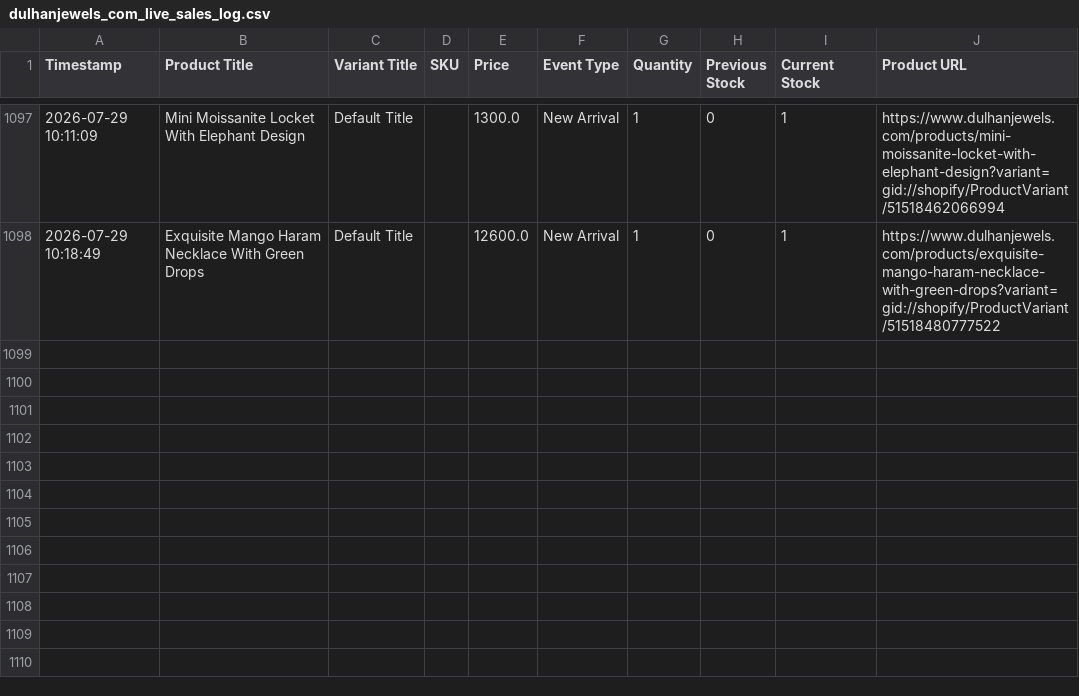
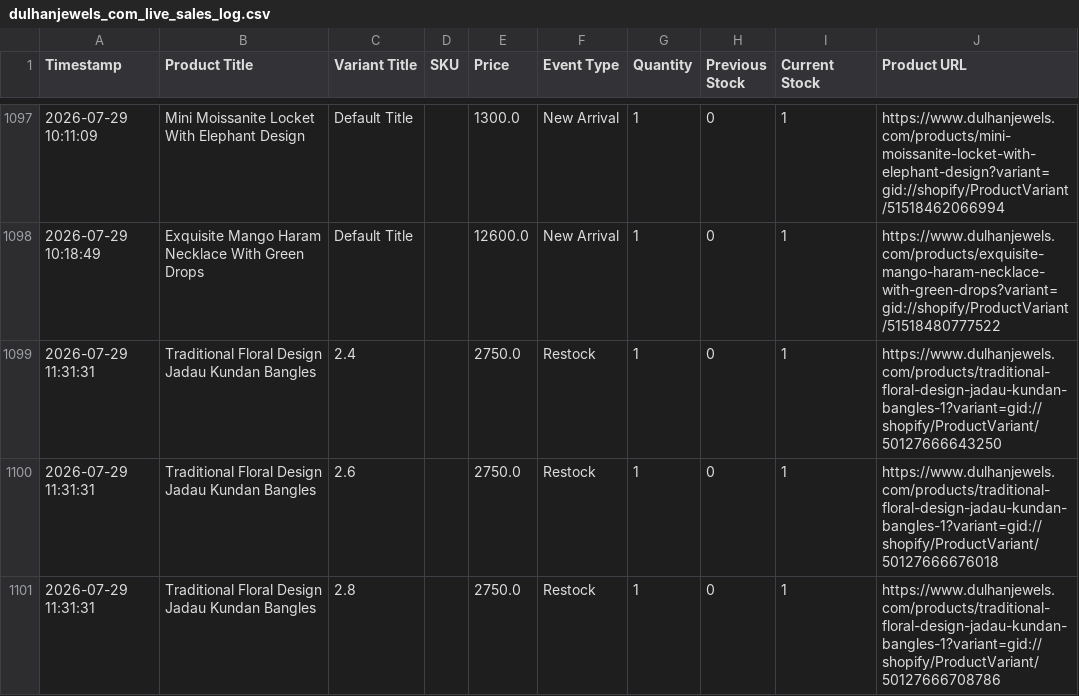
Before and after one commit to ictmentorshipdrive3-boop/Telegram-shopify-inventory-tracker-, a CSV file: dulhanjewels_com_live_sales_log.csv, drawn as a sheet; only a part is shown, gaps mark what is left out.

```diff
--- a/dulhanjewels_com_live_sales_log.csv
+++ b/dulhanjewels_com_live_sales_log.csv
@@ -1098 +1098,4 @@ Timestamp,Product Title,Variant Title,SKU,Price,Event Type,Quantity,Previous Sto
 2026-07-29 10:18:49,Exquisite Mango Haram Necklace With Green Drops,Default Title,,12600.0,New Arrival,1,0,1,https://www.dulhanjewels.com/products/exquisite-mango-haram-necklace-with-green-drops?variant=gid://shopify/ProductVariant/51518480777522
+2026-07-29 11:31:31,Traditional Floral Design Jadau Kundan Bangles,2.4,,2750.0,Restock,1,0,1,https://www.dulhanjewels.com/products/traditional-floral-design-jadau-kundan-bangles-1?variant=gid://shopify/ProductVariant/50127666643250
+2026-07-29 11:31:31,Traditional Floral Design Jadau Kundan Bangles,2.6,,2750.0,Restock,1,0,1,https://www.dulhanjewels.com/products/traditional-floral-design-jadau-kundan-bangles-1?variant=gid://shopify/ProductVariant/50127666676018
+2026-07-29 11:31:31,Traditional Floral Design Jadau Kundan Bangles,2.8,,2750.0,Restock,1,0,1,https://www.dulhanjewels.com/products/traditional-floral-design-jadau-kundan-bangles-1?variant=gid://shopify/ProductVariant/50127666708786
```
Also changed, not shown: 1 other file.
